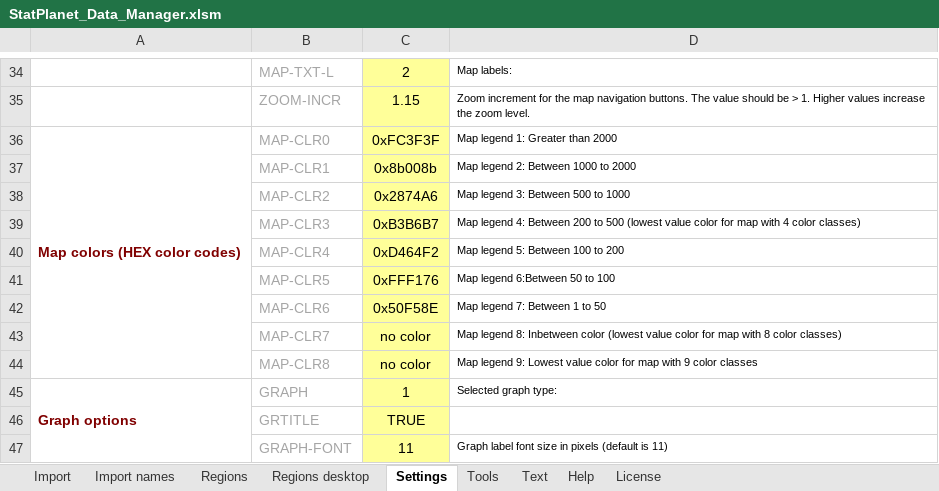
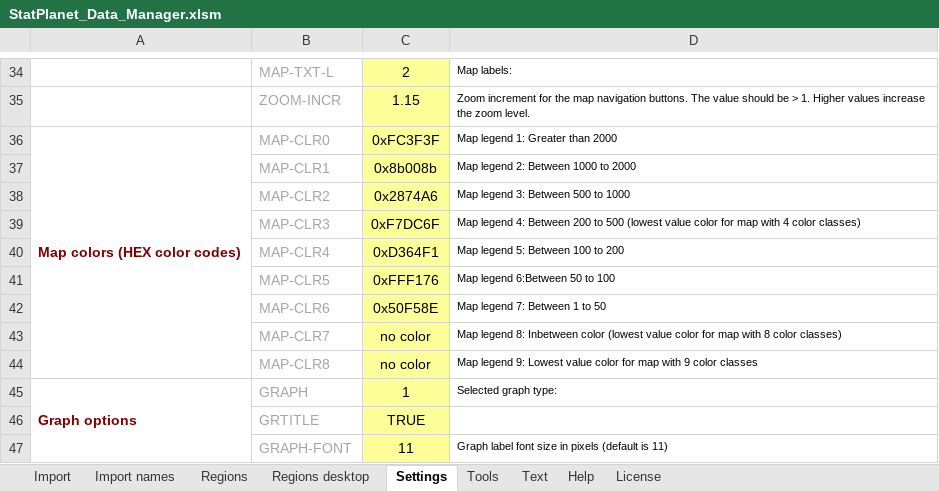
Before and after one commit to Ixhtiaq/statplanet, an Excel workbook: StatPlanet_Data_Manager.xlsm, sheet Settings, drawn as a sheet; only a part is shown, gaps mark what is left out; values as stored, in another font and other column widths than the file's, no borders; charts and pictures not drawn; the diff names each change by its address in the sheet, - before the commit and + after, or states it on an @@ line.

```diff
--- a/StatPlanet_Data_Manager.xlsm (sheet Settings)
+++ b/StatPlanet_Data_Manager.xlsm (sheet Settings)
-C39: 0xB3B6B7
+C39: 0xF7DC6F
-C40: 0xD464F2
+C40: 0xD364F1
```
Also changed, not shown: charts or pictures, 2 other files.
